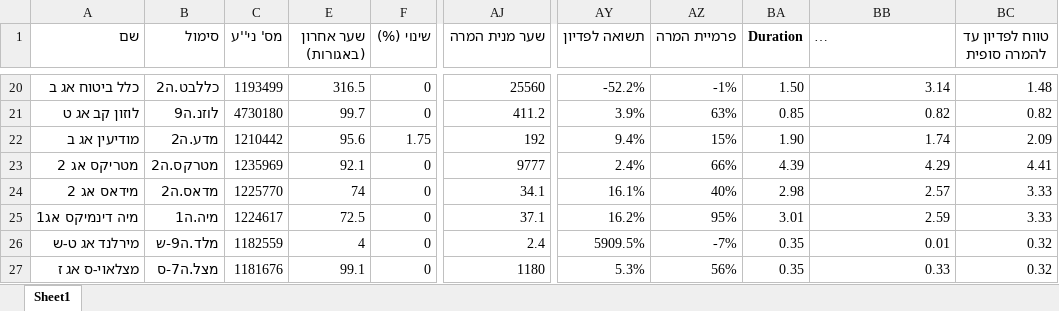
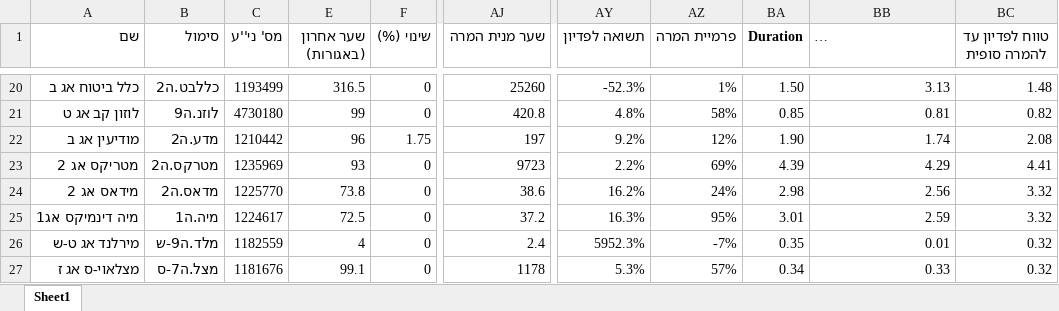
Before and after one commit to chen64-ux/tase-ytm-dashboard, an Excel workbook: ytm_computed.xlsx, sheet Sheet1, drawn as a sheet; only a part is shown, gaps mark what is left out; long unchanged cells end in …; values as stored, in another font and other column widths than the file's, no borders; the diff covers the shown part only; the diff names each change by its address in the sheet, - before the commit and + after, or states it on an @@ line.

```diff
--- a/ytm_computed.xlsx (sheet Sheet1)
+++ b/ytm_computed.xlsx (sheet Sheet1)
-AJ20 (שער מנית המרה): 25560
+AJ20 (שער מנית המרה): 25260
-AY20 (תשואה לפדיון): -52.2%
+AY20 (תשואה לפדיון): -52.3%
-AZ20 (פרמיית המרה): -1%
+AZ20 (פרמיית המרה): 1%
-BB20: 3.14
+BB20: 3.13
-E21 (שער אחרון (באגורות)): 99.7
+E21 (שער אחרון (באגורות)): 99
-AJ21 (שער מנית המרה): 411.2
+AJ21 (שער מנית המרה): 420.8
-AY21 (תשואה לפדיון): 3.9%
+AY21 (תשואה לפדיון): 4.8%
-AZ21 (פרמיית המרה): 63%
+AZ21 (פרמיית המרה): 58%
-BB21: 0.82
+BB21: 0.81
-E22 (שער אחרון (באגורות)): 95.6
+E22 (שער אחרון (באגורות)): 96
-AJ22 (שער מנית המרה): 192
+AJ22 (שער מנית המרה): 197
-AY22 (תשואה לפדיון): 9.4%
+AY22 (תשואה לפדיון): 9.2%
-AZ22 (פרמיית המרה): 15%
+AZ22 (פרמיית המרה): 12%
-BC22 (טווח לפדיון עד להמרה סופית): 2.09
+BC22 (טווח לפדיון עד להמרה סופית): 2.08
-E23 (שער אחרון (באגורות)): 92.1
+E23 (שער אחרון (באגורות)): 93
-AJ23 (שער מנית המרה): 9777
+AJ23 (שער מנית המרה): 9723
-AY23 (תשואה לפדיון): 2.4%
+AY23 (תשואה לפדיון): 2.2%
-AZ23 (פרמיית המרה): 66%
+AZ23 (פרמיית המרה): 69%
-E24 (שער אחרון (באגורות)): 74
+E24 (שער אחרון (באגורות)): 73.8
-AJ24 (שער מנית המרה): 34.1
+AJ24 (שער מנית המרה): 38.6
-AY24 (תשואה לפדיון): 16.1%
+AY24 (תשואה לפדיון): 16.2%
-AZ24 (פרמיית המרה): 40%
+AZ24 (פרמיית המרה): 24%
-BB24: 2.57
+BB24: 2.56
-BC24:BC25 (טווח לפדיון עד להמרה סופית): 3.33
+BC24:BC25 (טווח לפדיון עד להמרה סופית): 3.32
-AJ25 (שער מנית המרה): 37.1
+AJ25 (שער מנית המרה): 37.2
-AY25 (תשואה לפדיון): 16.2%
+AY25 (תשואה לפדיון): 16.3%
-AY26 (תשואה לפדיון): 5909.5%
+AY26 (תשואה לפדיון): 5952.3%
-AJ27 (שער מנית המרה): 1180
+AJ27 (שער מנית המרה): 1178
-AZ27 (פרמיית המרה): 56%
+AZ27 (פרמיית המרה): 57%
-BA27 (Duration): 0.35
+BA27 (Duration): 0.34
```
Also changed, not shown: 84 edited cells elsewhere in this sheet, 1 other file.
